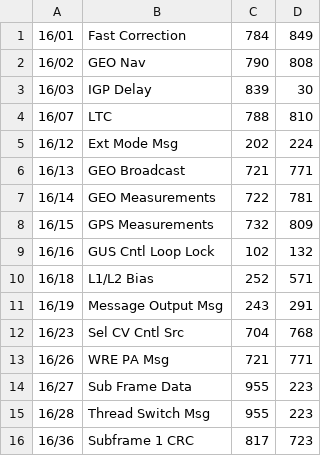
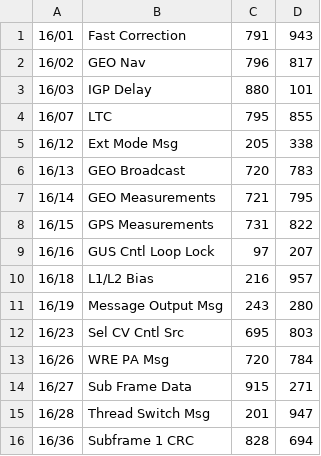
Before and after one commit to pattersonpatterson/cpsp-analysis, a CSV file: data2.csv, drawn as a sheet; only a part is shown; the diff covers the shown part only.

```diff
--- a/data2.csv
+++ b/data2.csv
@@ -1,16 +1,16 @@
-16/01,Fast Correction,784,849
-16/02,GEO Nav,790,808
-16/03,IGP Delay,839,30
-16/07,LTC,788,810
-16/12,Ext Mode Msg,202,224
-16/13,GEO Broadcast,721,771
-16/14,GEO Measurements,722,781
-16/15,GPS Measurements,732,809
-16/16,GUS Cntl Loop Lock,102,132
-16/18,L1/L2 Bias,252,571
-16/19,Message Output Msg,243,291
-16/23,Sel CV Cntl Src,704,768
-16/26,WRE PA Msg,721,771
-16/27,Sub Frame Data,955,223
-16/28,Thread Switch Msg,955,223
-16/36,Subframe 1 CRC,817,723
+16/01,Fast Correction,791,943
+16/02,GEO Nav,796,817
+16/03,IGP Delay,880,101
+16/07,LTC,795,855
+16/12,Ext Mode Msg,205,338
+16/13,GEO Broadcast,720,783
+16/14,GEO Measurements,721,795
+16/15,GPS Measurements,731,822
+16/16,GUS Cntl Loop Lock,97,207
+16/18,L1/L2 Bias,216,957
+16/19,Message Output Msg,243,280
+16/23,Sel CV Cntl Src,695,803
+16/26,WRE PA Msg,720,784
+16/27,Sub Frame Data,915,271
+16/28,Thread Switch Msg,201,947
+16/36,Subframe 1 CRC,828,694
```
Also changed, not shown: 26 edited cells elsewhere in this file, data1.csv, 3 other files.
